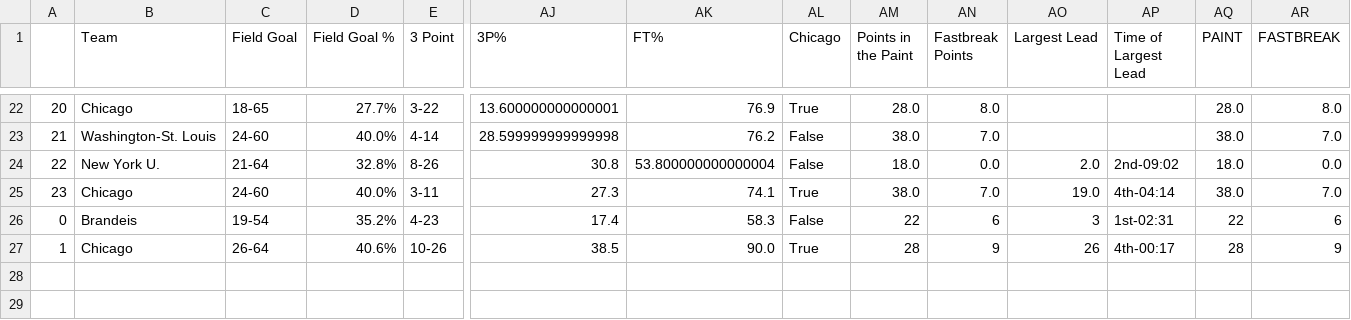
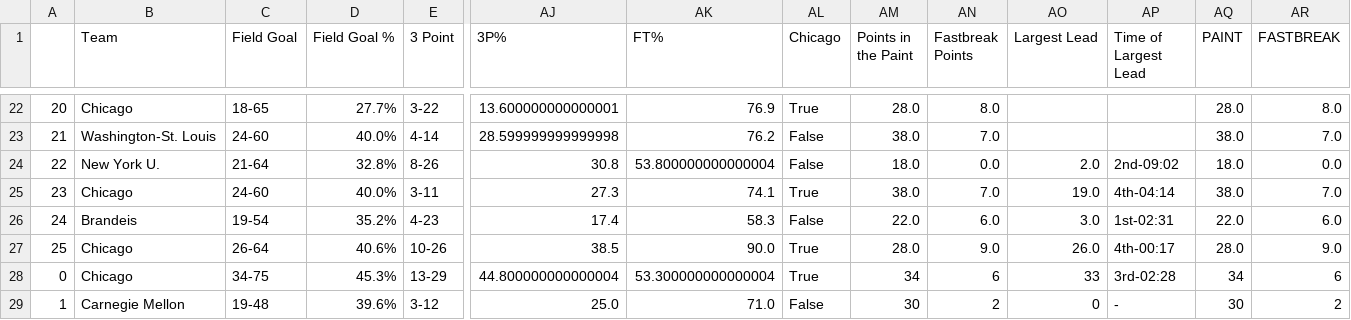
Before and after one commit to jeremydumalig/Chicago-Analytics, a CSV file: w_season_overview23.csv, drawn as a sheet; only a part is shown, gaps mark what is left out; rows hold the shown columns only; the diff names each change by its address in the sheet, - before the commit and + after, or states it on an @@ line.

```diff
--- a/w_season_overview23.csv
+++ b/w_season_overview23.csv
@@ column A renumbered between rows 26 and 27 @@
-AM26 (Points in the Paint): 22
+AM26 (Points in the Paint): 22.0
-AN26 (Fastbreak Points): 6
+AN26 (Fastbreak Points): 6.0
-AO26 (Largest Lead): 3
+AO26 (Largest Lead): 3.0
-AQ26 (PAINT): 22
+AQ26 (PAINT): 22.0
-AR26 (FASTBREAK): 6
+AR26 (FASTBREAK): 6.0
-AM27 (Points in the Paint): 28
+AM27 (Points in the Paint): 28.0
-AN27 (Fastbreak Points): 9
+AN27 (Fastbreak Points): 9.0
-AO27 (Largest Lead): 26
+AO27 (Largest Lead): 26.0
-AQ27 (PAINT): 28
+AQ27 (PAINT): 28.0
-AR27 (FASTBREAK): 9
+AR27 (FASTBREAK): 9.0
+row 28: 0 | Chicago | 34-75 | 45.3% | 13-29 | 44.800000000000004 | 53.300000000000004 | True | 34 | 6 | 33 | 3rd-02:28 | 34 | 6
+row 29: 1 | Carnegie Mellon | 19-48 | 39.6% | 3-12 | 25.0 | 71.0 | False | 30 | 2 | 0 | - | 30 | 2
```
Also changed, not shown: mbb_uaa_scout.csv, season_overview23.csv, 7 other files.
